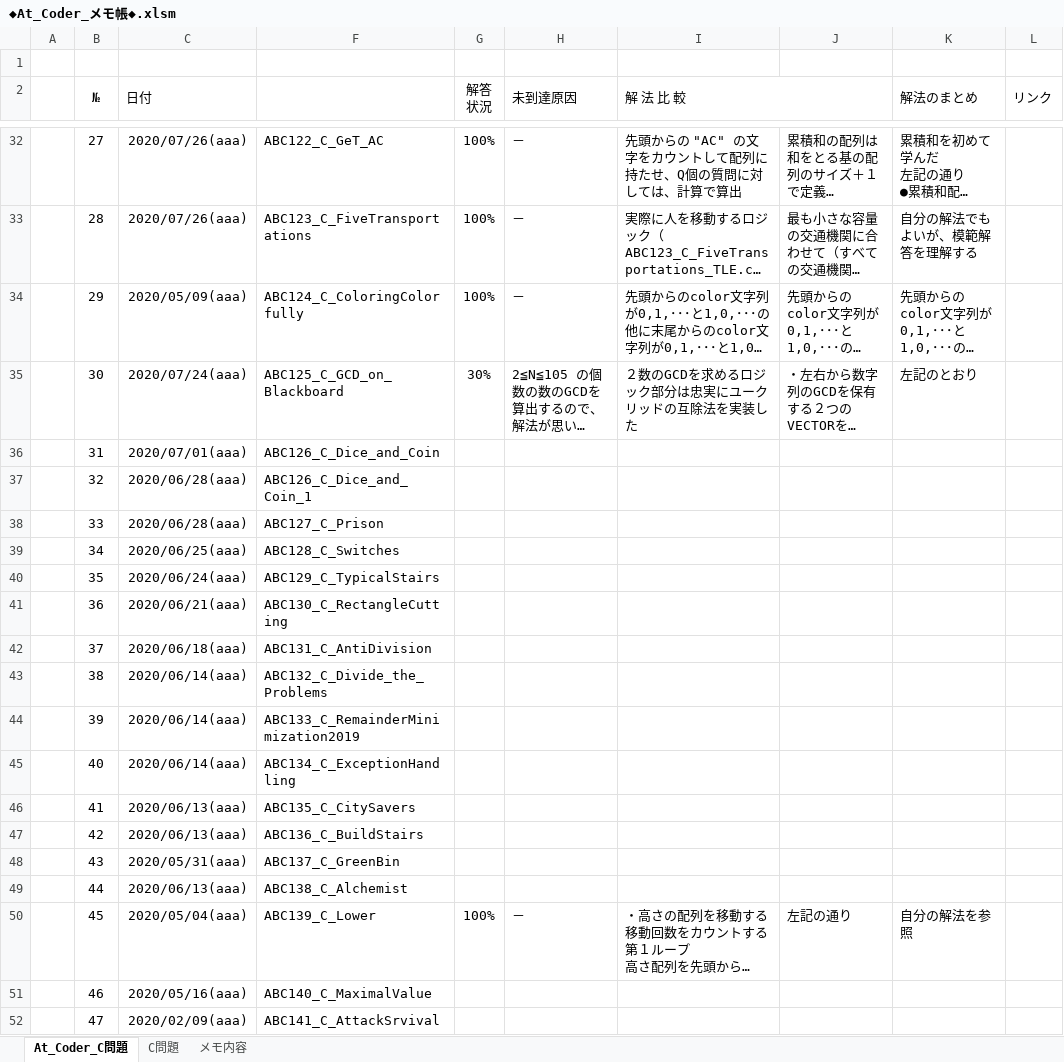
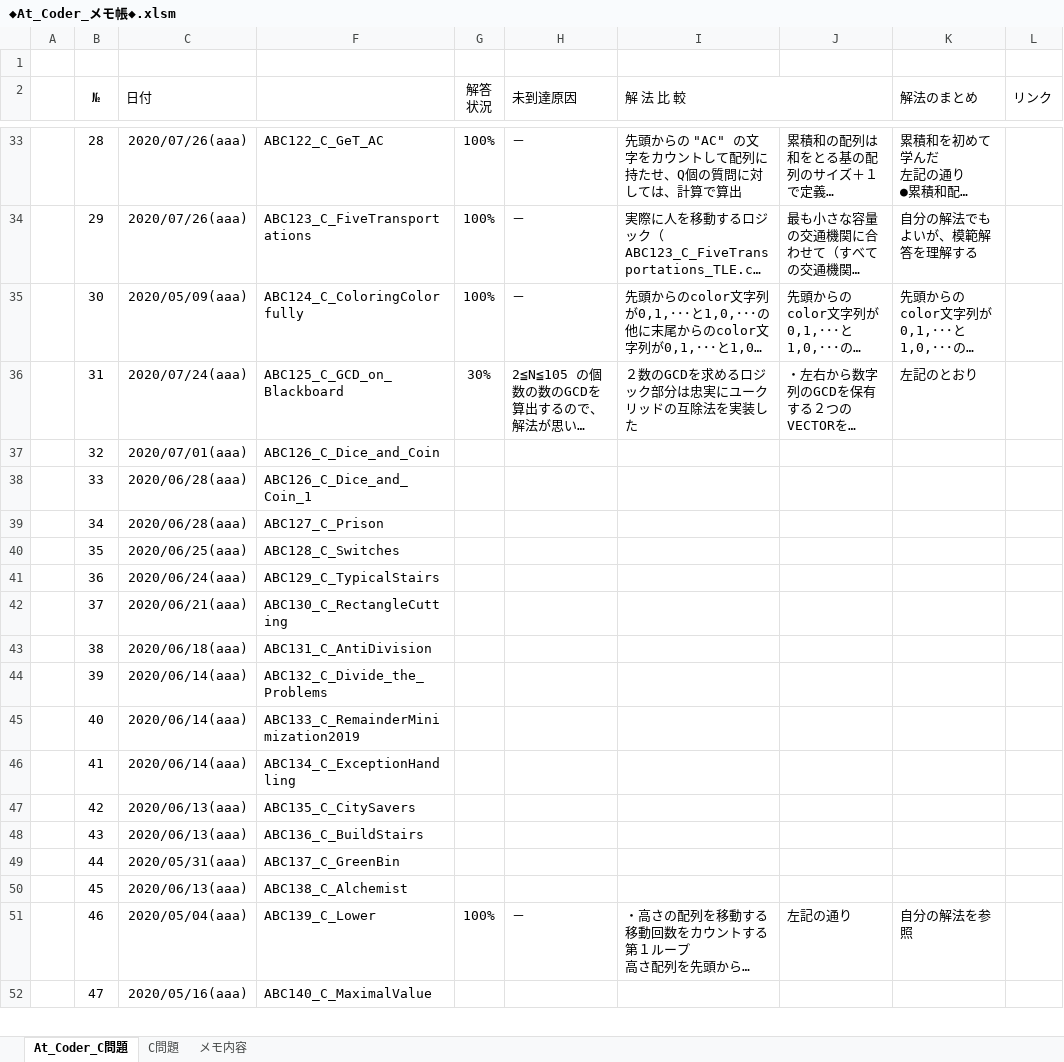
Before and after one commit to roshihie/At_Coder, an Excel workbook: ◆At_Coder_メモ帳◆.xlsm, sheet At_Coder_C問題, drawn as a sheet; only a part is shown, gaps mark what is left out; long unchanged cells end in …; values as stored, in another font and other column widths than the file's, no borders; conditional formats not drawn; removed rows and columns are numbered as before the commit, all else as after; the diff covers the shown part only; the diff names each change by its address in the sheet, - before the commit and + after, or states it on an @@ line.

```diff
--- a/◆At_Coder_メモ帳◆.xlsm (sheet At_Coder_C問題)
+++ b/◆At_Coder_メモ帳◆.xlsm (sheet At_Coder_C問題)
-B33 (№): 27
+B33 (№): 28
-B34 (№): 28
+B34 (№): 29
-B35 (№): 29
+B35 (№): 30
-B36 (№): 30
+B36 (№): 31
-row 36:  | 31 | 2020/07/01(aaa) | ABC126_C_Dice_and_Coin
-C37 (日付): 2020/06/28(aaa)
+C37 (日付): 2020/07/01(aaa)
-F37: ABC126_C_Dice_and_Coin_1
+F37: ABC126_C_Dice_and_Coin
-F38: ABC127_C_Prison
+F38: ABC126_C_Dice_and_Coin_1
-C39 (日付): 2020/06/25(aaa)
+C39 (日付): 2020/06/28(aaa)
-F39: ABC128_C_Switches
+F39: ABC127_C_Prison
-C40 (日付): 2020/06/24(aaa)
+C40 (日付): 2020/06/25(aaa)
-F40: ABC129_C_TypicalStairs
+F40: ABC128_C_Switches
-C41 (日付): 2020/06/21(aaa)
+C41 (日付): 2020/06/24(aaa)
-F41: ABC130_C_RectangleCutting
+F41: ABC129_C_TypicalStairs
-C42 (日付): 2020/06/18(aaa)
+C42 (日付): 2020/06/21(aaa)
-F42: ABC131_C_AntiDivision
+F42: ABC130_C_RectangleCutting
-C43 (日付): 2020/06/14(aaa)
+C43 (日付): 2020/06/18(aaa)
-F43: ABC132_C_Divide_the_Problems
+F43: ABC131_C_AntiDivision
-F44: ABC133_C_RemainderMinimization2019
+F44: ABC132_C_Divide_the_Problems
-F45: ABC134_C_ExceptionHandling
+F45: ABC133_C_RemainderMinimization2019
-C46 (日付): 2020/06/13(aaa)
+C46 (日付): 2020/06/14(aaa)
-F46: ABC135_C_CitySavers
+F46: ABC134_C_ExceptionHandling
-F47: ABC136_C_BuildStairs
+F47: ABC135_C_CitySavers
-C48 (日付): 2020/05/31(aaa)
+C48 (日付): 2020/06/13(aaa)
-F48: ABC137_C_GreenBin
+F48: ABC136_C_BuildStairs
-C49 (日付): 2020/06/13(aaa)
+C49 (日付): 2020/05/31(aaa)
-F49: ABC138_C_Alchemist
+F49: ABC137_C_GreenBin
+row 50:  | 45 | 2020/06/13(aaa) | ABC138_C_Alchemist
-B51 (№): 45
+B51 (№): 46
-row 51:  | 46 | 2020/05/16(aaa) | ABC140_C_MaximalValue
-C52 (日付): 2020/02/09(aaa)
+C52 (日付): 2020/05/16(aaa)
-F52: ABC141_C_AttackSrvival
+F52: ABC140_C_MaximalValue
```
Also changed, not shown: 3 added rows, 1 removed row and 89 edited cells elsewhere in this sheet, hidden cells, ◆C++_Language解説◆.xlsm.
